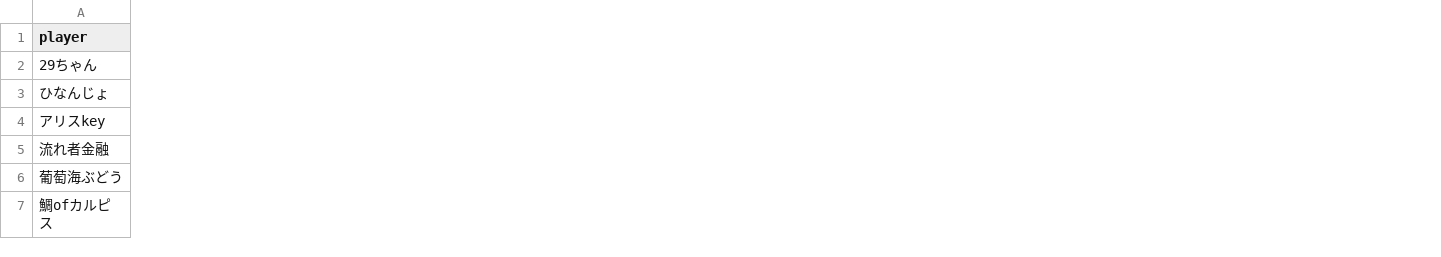
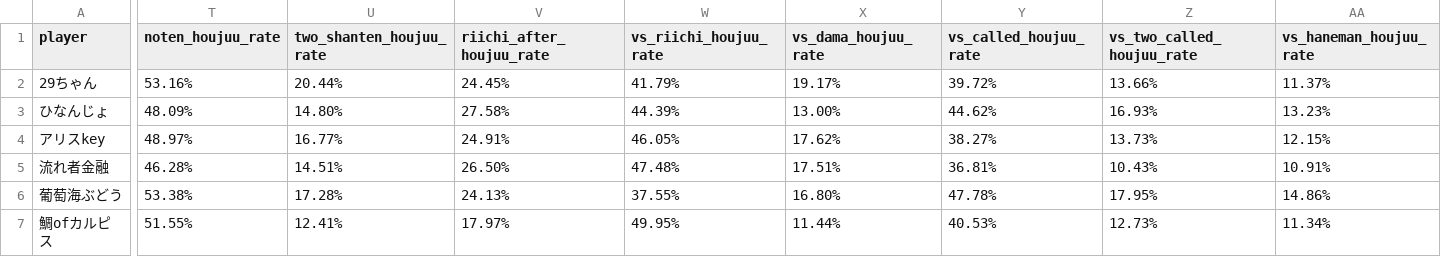
Before and after one commit to saint-chinu/majsoul-league, a CSV file: summary.csv, drawn as a sheet; only a part is shown, gaps mark what is left out; the diff covers the shown part only; the diff names each change by its address in the sheet, - before the commit and + after, or states it on an @@ line.

Commit message:
Add deal-in quality stats

```diff
--- a/summary.csv
+++ b/summary.csv
+column T (noten_houjuu_rate), rows 2-7: 53.16% | 48.09% | 48.97% | 46.28% | 53.38% | 51.55%
+column U (two_shanten_houjuu_rate), rows 2-7: 20.44% | 14.80% | 16.77% | 14.51% | 17.28% | 12.41%
+column V (riichi_after_houjuu_rate), rows 2-7: 24.45% | 27.58% | 24.91% | 26.50% | 24.13% | 17.97%
+column W (vs_riichi_houjuu_rate), rows 2-7: 41.79% | 44.39% | 46.05% | 47.48% | 37.55% | 49.95%
+column X (vs_dama_houjuu_rate), rows 2-7: 19.17% | 13.00% | 17.62% | 17.51% | 16.80% | 11.44%
+column Y (vs_called_houjuu_rate), rows 2-7: 39.72% | 44.62% | 38.27% | 36.81% | 47.78% | 40.53%
+column Z (vs_two_called_houjuu_rate), rows 2-7: 13.66% | 16.93% | 13.73% | 10.43% | 17.95% | 12.73%
+column AA (vs_haneman_houjuu_rate), rows 2-7: 11.37% | 13.23% | 12.15% | 10.91% | 14.86% | 11.34%
```
Also changed, not shown: 4 added columns elsewhere in this file, 3 other files.
